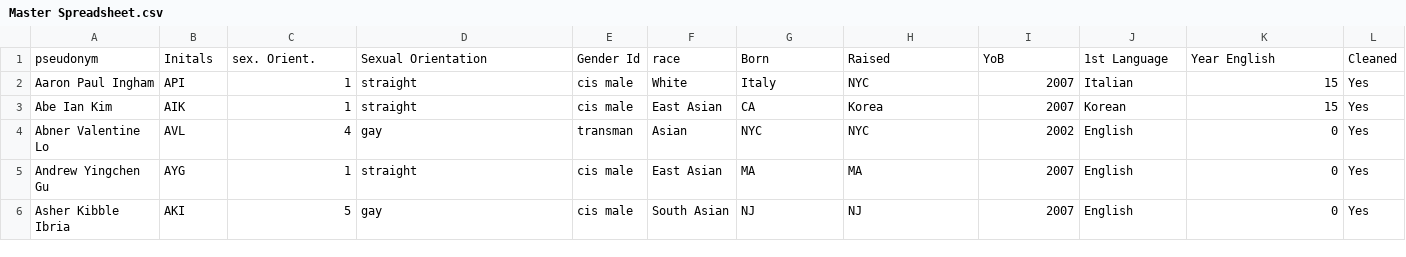
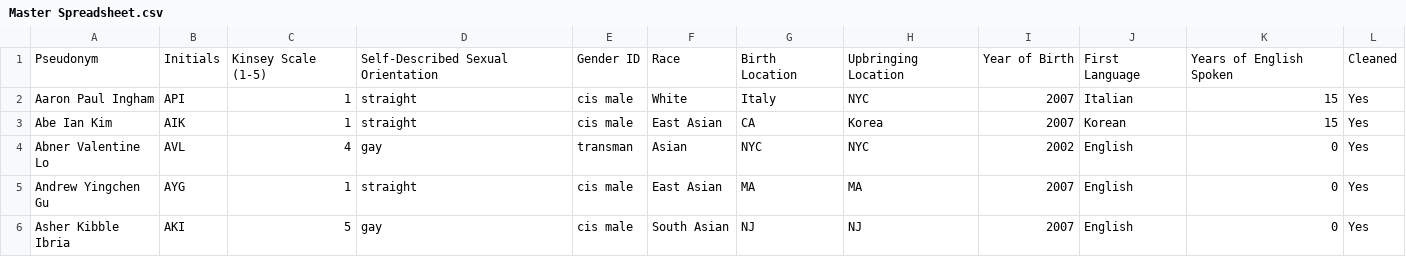
Before and after one commit to jinfanfrankhu/PerceivedGayVoiceStudy, a CSV file: F25/Master Spreadsheet.csv, drawn as a sheet; only a part is shown.

Commit message:
edit master column names\ starting feature extraction using opensmile

```diff
--- a/F25/Master Spreadsheet.csv
+++ b/F25/Master Spreadsheet.csv
@@ -1,2 +1,2 @@
-pseudonym,Initals,sex. Orient.,Sexual Orientation,Gender Id,race,Born,Raised,YoB,1st Language,Year English,Cleaned
+Pseudonym,Initials,Kinsey Scale (1-5),Self-Described Sexual Orientation,Gender ID,Race,Birth Location,Upbringing Location,Year of Birth,First Language,Years of English Spoken,Cleaned
 Aaron Paul Ingham,API,1,straight,cis male,White,Italy,NYC,2007,Italian,15,Yes
```
Also changed, not shown: 2 other files.
